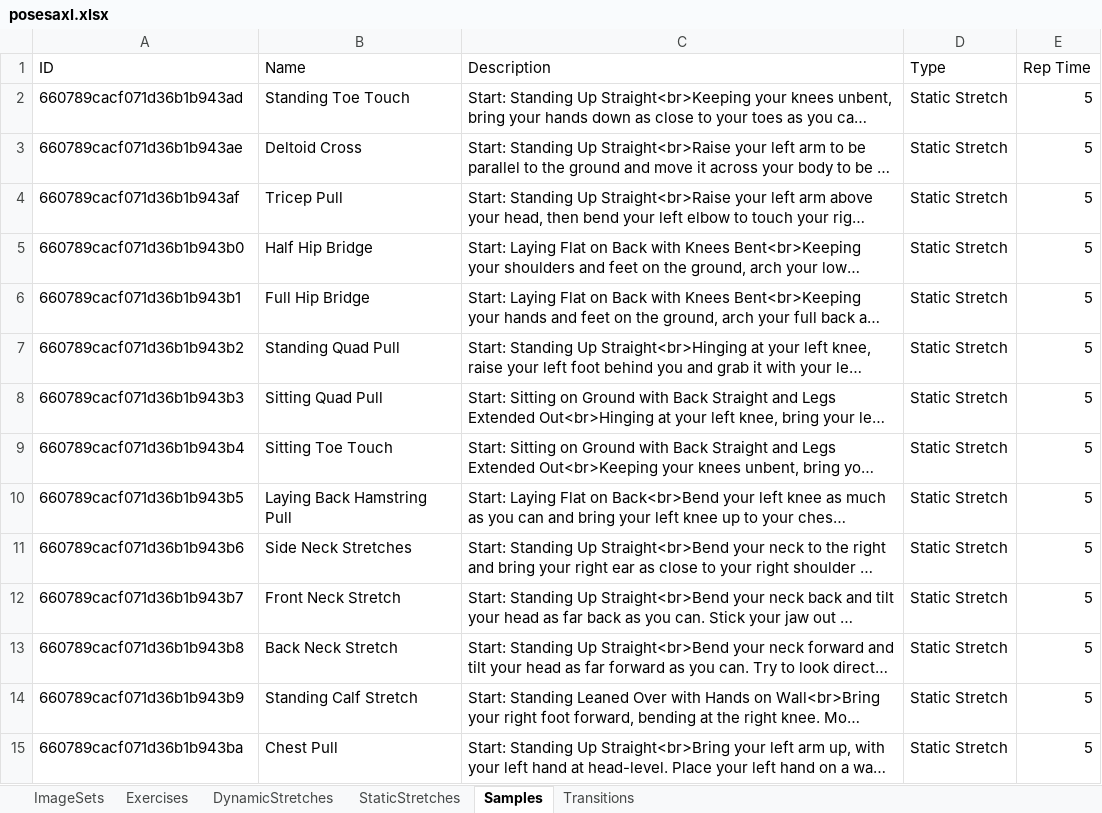
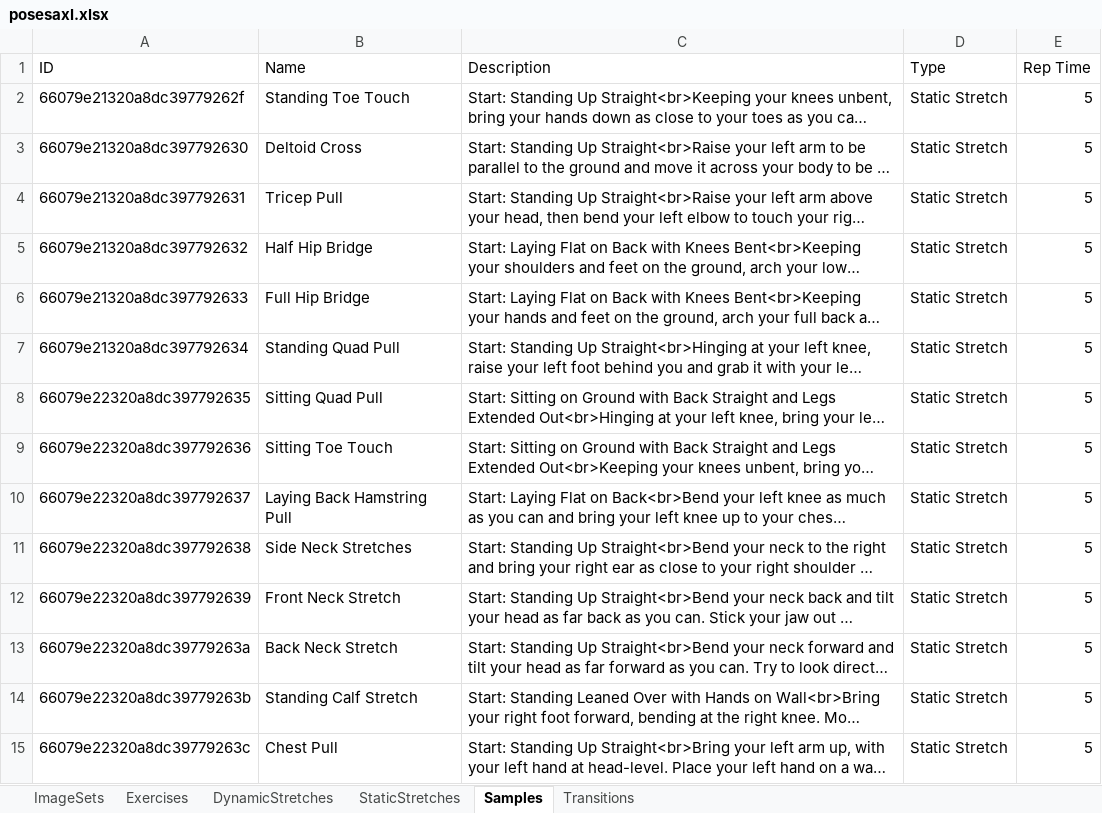
Before and after one commit to kopatsis/i9posesa, an Excel workbook: assets/posesaxl.xlsx, sheet Samples, drawn as a sheet; only a part is shown; long unchanged cells end in …; values as stored, in another font and other column widths than the file's, no borders; the diff covers the shown part only; the diff names each change by its address in the sheet, - before the commit and + after, or states it on an @@ line.

```diff
--- a/assets/posesaxl.xlsx (sheet Samples)
+++ b/assets/posesaxl.xlsx (sheet Samples)
-A2 (ID): 660789cacf071d36b1b943ad
+A2 (ID): 66079e21320a8dc39779262f
-A3 (ID): 660789cacf071d36b1b943ae
+A3 (ID): 66079e21320a8dc397792630
-A4 (ID): 660789cacf071d36b1b943af
+A4 (ID): 66079e21320a8dc397792631
-A5 (ID): 660789cacf071d36b1b943b0
+A5 (ID): 66079e21320a8dc397792632
-A6 (ID): 660789cacf071d36b1b943b1
+A6 (ID): 66079e21320a8dc397792633
-A7 (ID): 660789cacf071d36b1b943b2
+A7 (ID): 66079e21320a8dc397792634
-A8 (ID): 660789cacf071d36b1b943b3
+A8 (ID): 66079e22320a8dc397792635
-A9 (ID): 660789cacf071d36b1b943b4
+A9 (ID): 66079e22320a8dc397792636
-A10 (ID): 660789cacf071d36b1b943b5
+A10 (ID): 66079e22320a8dc397792637
-A11 (ID): 660789cacf071d36b1b943b6
+A11 (ID): 66079e22320a8dc397792638
-A12 (ID): 660789cacf071d36b1b943b7
+A12 (ID): 66079e22320a8dc397792639
-A13 (ID): 660789cacf071d36b1b943b8
+A13 (ID): 66079e22320a8dc39779263a
-A14 (ID): 660789cacf071d36b1b943b9
+A14 (ID): 66079e22320a8dc39779263b
-A15 (ID): 660789cacf071d36b1b943ba
+A15 (ID): 66079e22320a8dc39779263c
```
Also changed, not shown: 142 edited cells elsewhere in this sheet, sheet ImageSets, sheet StaticStretches, sheet DynamicStretches, sheet Exercises, sheet Transitions, 10 other files.
